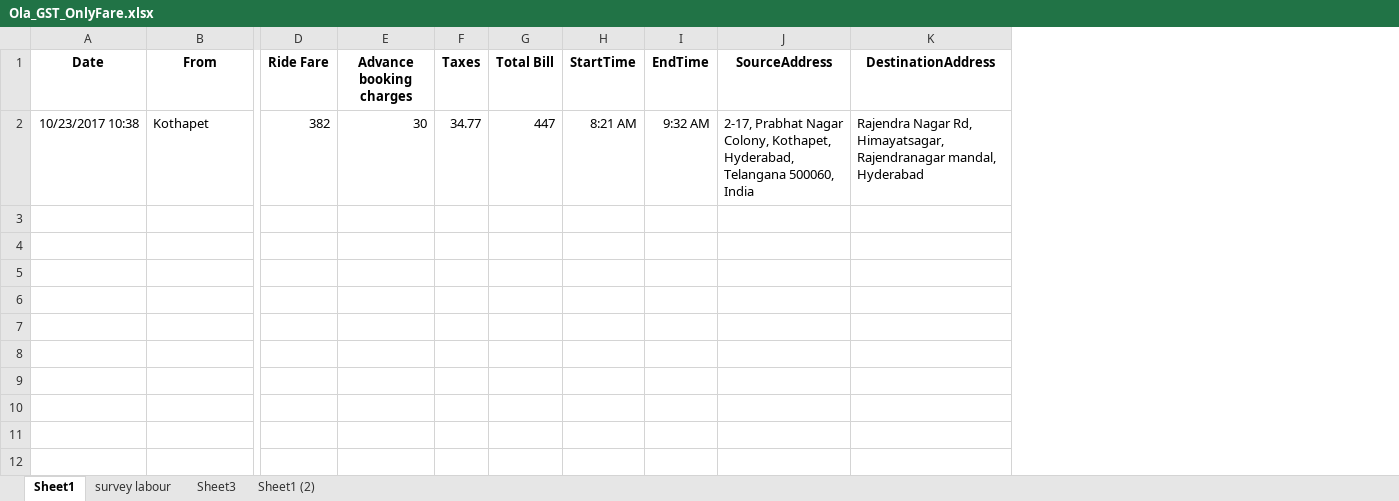
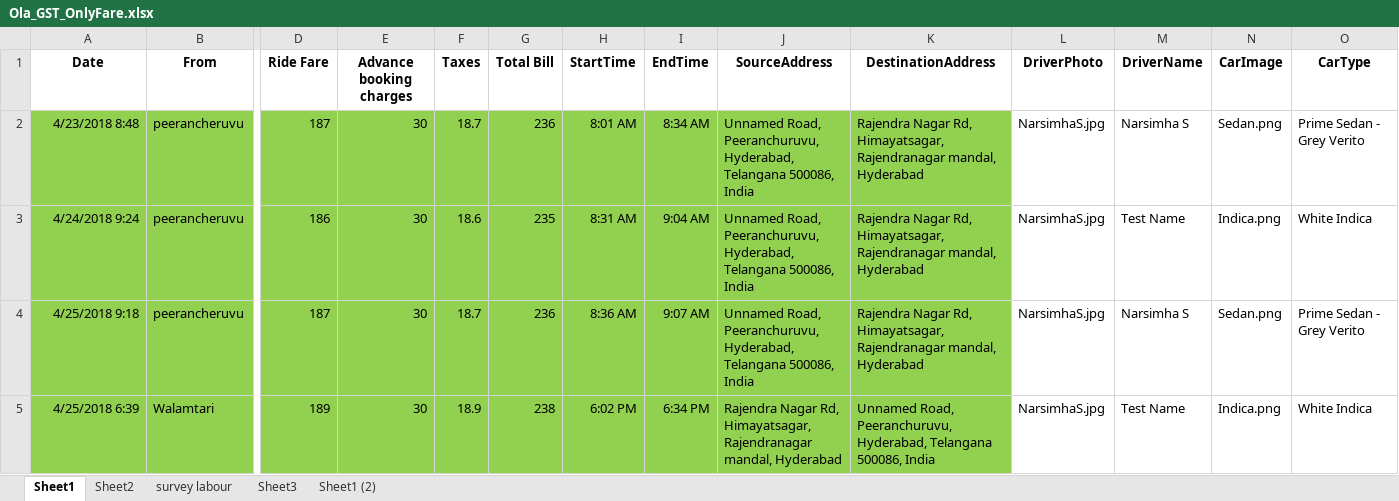
Before and after one commit to vineelm/CabBills, an Excel workbook: CabBills/ExcelFiles/Ola_GST_OnlyFare.xlsx, sheet Sheet1, drawn as a sheet; only a part is shown, gaps mark what is left out; values as stored, in another font and other column widths than the file's, no borders; removed rows and columns are numbered as before the commit, all else as after; rows hold the shown columns only; the diff names each change by its address in the sheet, - before the commit and + after, or states it on an @@ line.

Commit message:
Added Driver Details

```diff
--- a/CabBills/ExcelFiles/Ola_GST_OnlyFare.xlsx (sheet Sheet1)
+++ b/CabBills/ExcelFiles/Ola_GST_OnlyFare.xlsx (sheet Sheet1)
+sheet tab: Sheet2
+column L (DriverPhoto), empty
+column M (DriverName), empty
+column N (CarImage), empty
+column O (CarType), empty
-row 2: 10/23/2017 10:38 | Kothapet | 382 | 30 | 34.77 | 447 | 8:21 AM | 9:32 AM | 2-17, Prabhat Nagar Colony, Kothapet, Hyderabad, Telangana 500060, India | Rajendra Nagar Rd, Himayatsagar, Rajendranagar mandal, Hyderabad
+row 2: 4/23/2018 8:48 | peerancheruvu | 187 | 30 | 18.7 | 236 | 8:01 AM | 8:34 AM | Unnamed Road, Peeranchuruvu, Hyderabad, Telangana 500086, India | Rajendra Nagar Rd, Himayatsagar, Rajendranagar mandal, Hyderabad | NarsimhaS.jpg | Narsimha S | Sedan.png | Prime Sedan - Grey Verito
+row 3: 4/24/2018 9:24 | peerancheruvu | 186 | 30 | 18.6 | 235 | 8:31 AM | 9:04 AM | Unnamed Road, Peeranchuruvu, Hyderabad, Telangana 500086, India | Rajendra Nagar Rd, Himayatsagar, Rajendranagar mandal, Hyderabad | NarsimhaS.jpg | Test Name | Indica.png | White Indica
+row 4: 4/25/2018 9:18 | peerancheruvu | 187 | 30 | 18.7 | 236 | 8:36 AM | 9:07 AM | Unnamed Road, Peeranchuruvu, Hyderabad, Telangana 500086, India | Rajendra Nagar Rd, Himayatsagar, Rajendranagar mandal, Hyderabad | NarsimhaS.jpg | Narsimha S | Sedan.png | Prime Sedan - Grey Verito
+row 5: 4/25/2018 6:39 | Walamtari | 189 | 30 | 18.9 | 238 | 6:02 PM | 6:34 PM | Rajendra Nagar Rd, Himayatsagar, Rajendranagar mandal, Hyderabad | Unnamed Road, Peeranchuruvu, Hyderabad, Telangana 500086, India | NarsimhaS.jpg | Test Name | Indica.png | White Indica
```
Also changed, not shown: 39 other files.
